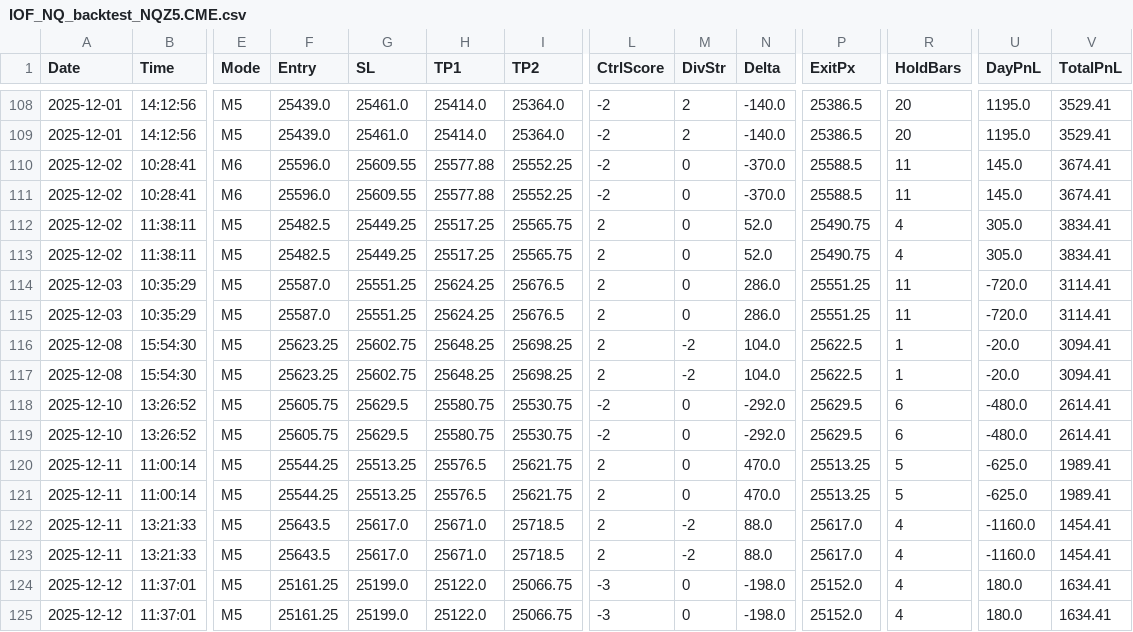
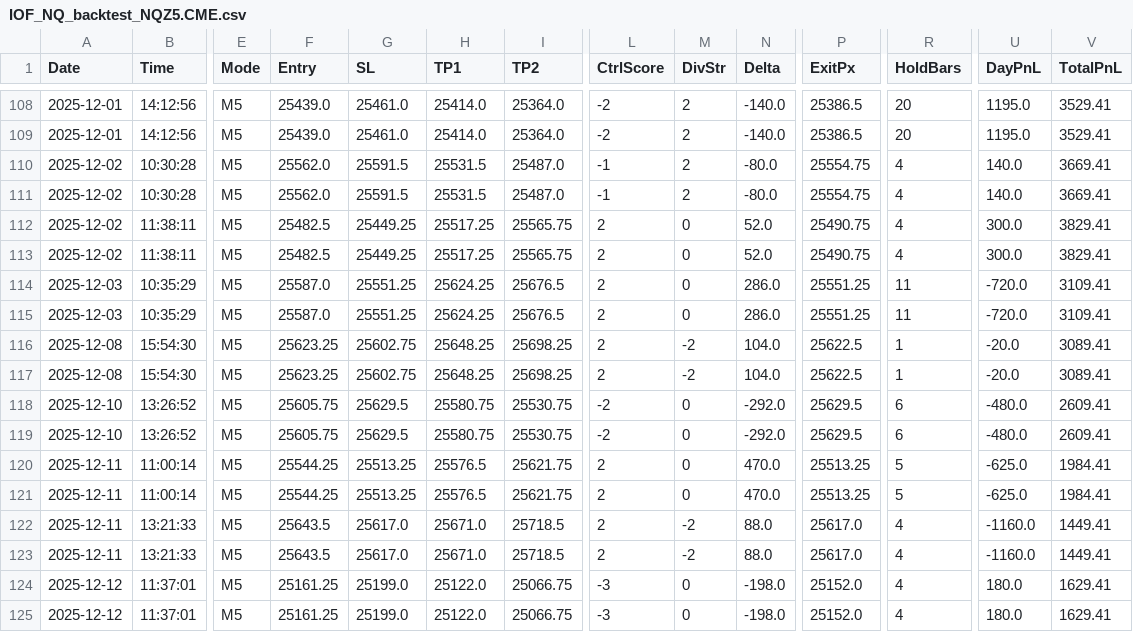
Before and after one commit to mizan4gh/IOF_NQ_Autopilot, a CSV file: IOF_NQ_backtest_NQZ5.CME.csv, drawn as a sheet; only a part is shown, gaps mark what is left out; the diff covers the shown part only; the diff names each change by its address in the sheet, - before the commit and + after, or states it on an @@ line.

Commit message:
fix(backtest): M6 bkVerify — calibrate for 2500-vol single-bar detection
Diagnostic on NQZ25 (20 breakout candidates) showed 5 of the 10 C++
components have 0% hit rate at 2500-contract bar size:
  - volume (bk3 > avg*1.3):  0% — fixed-vol bars, always ≈1.0x
  - acc_bars (≥2/3 closes beyond level): 0% — first-bar breakout
  - retest (!wick back in range): 0% — breakout bar always retests
  - opp_vol decline: 0% — roughly uniform bid/ask split
  - vBeyond (volume distribution): 0% — only 1 bar beyond level

Those checks require multi-bar breakout accumulation (tick data context).
Kept the 5 checks that actually discriminate at this bar size:
  d_streak (consecutive, not any-3-of-5), no_abs, iceberg, no_div, wick.
Max score = 5, threshold = 5 (quality gate enforces bk_vs ≥ 5 anyway).

NQZ25 result:  M6 14 trades 35.7% WR +$304  (was 16T 37.5% +$449 before
               all M6 changes; 0T with strict 10-component threshold=6)

```diff
--- a/IOF_NQ_backtest_NQZ5.CME.csv
+++ b/IOF_NQ_backtest_NQZ5.CME.csv
-B110:B111 (Time): 10:28:41
+B110:B111 (Time): 10:30:28
-E110:E111 (Mode): M6
+E110:E111 (Mode): M5
-F110:F111 (Entry): 25596.0
+F110:F111 (Entry): 25562.0
-G110:G111 (SL): 25609.55
+G110:G111 (SL): 25591.5
-H110:H111 (TP1): 25577.88
+H110:H111 (TP1): 25531.5
-I110:I111 (TP2): 25552.25
+I110:I111 (TP2): 25487.0
-L110:L111 (CtrlScore): -2
+L110:L111 (CtrlScore): -1
-M110:M111 (DivStr): 0
+M110:M111 (DivStr): 2
-N110:N111 (Delta): -370.0
+N110:N111 (Delta): -80.0
-P110:P111 (ExitPx): 25588.5
+P110:P111 (ExitPx): 25554.75
-R110:R111 (HoldBars): 11
+R110:R111 (HoldBars): 4
-U110:U111 (DayPnL): 145.0
+U110:U111 (DayPnL): 140.0
-V110:V111 (TotalPnL): 3674.41
+V110:V111 (TotalPnL): 3669.41
-U112:U113 (DayPnL): 305.0
+U112:U113 (DayPnL): 300.0
-V112:V113 (TotalPnL): 3834.41
+V112:V113 (TotalPnL): 3829.41
-V114:V115 (TotalPnL): 3114.41
+V114:V115 (TotalPnL): 3109.41
-V116:V117 (TotalPnL): 3094.41
+V116:V117 (TotalPnL): 3089.41
-V118:V119 (TotalPnL): 2614.41
+V118:V119 (TotalPnL): 2609.41
-V120:V121 (TotalPnL): 1989.41
+V120:V121 (TotalPnL): 1984.41
-V122:V123 (TotalPnL): 1454.41
+V122:V123 (TotalPnL): 1449.41
-V124:V125 (TotalPnL): 1634.41
+V124:V125 (TotalPnL): 1629.41
```
Also changed, not shown: 6 edited cells elsewhere in this file, 1 other file.
